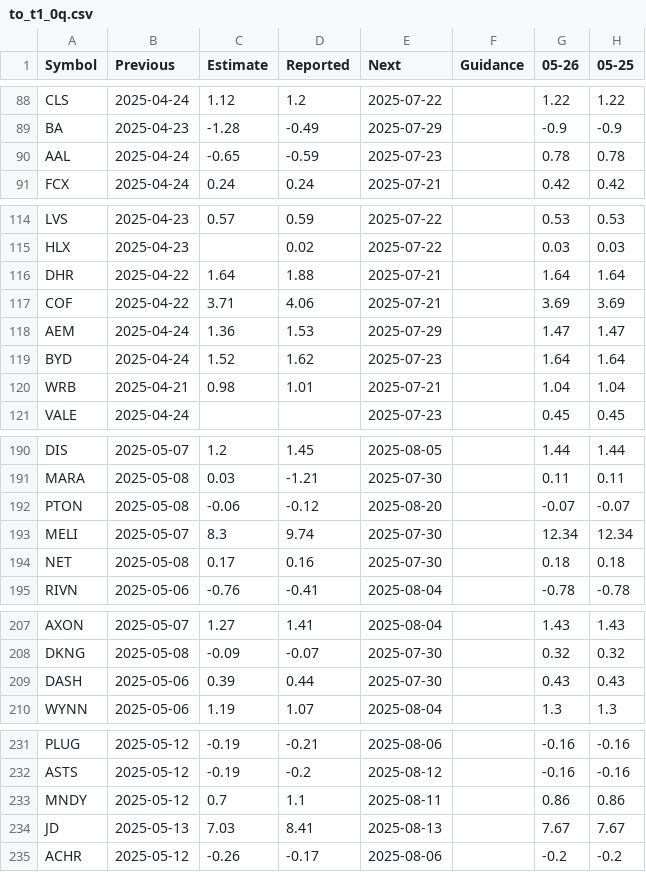
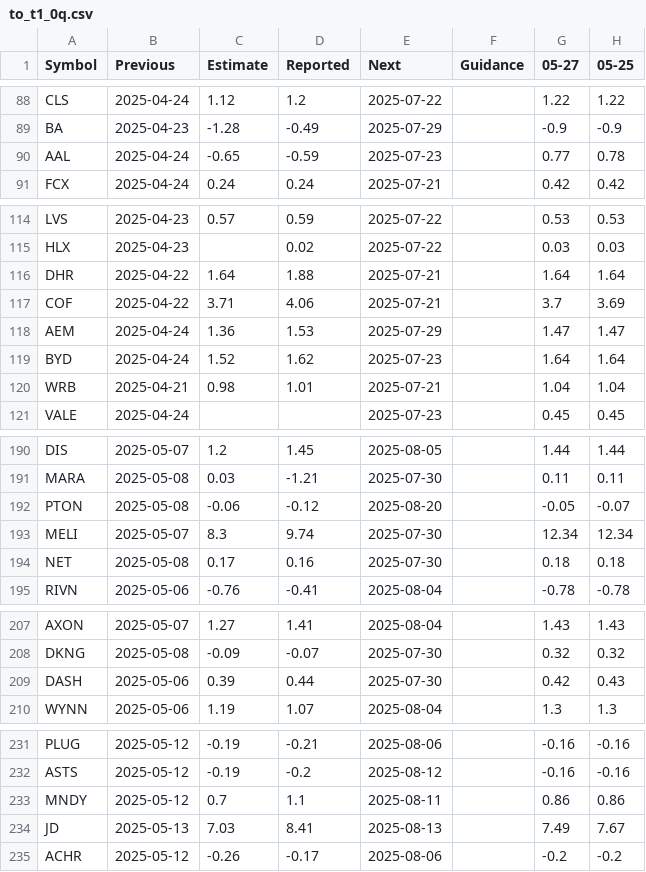
Before and after one commit to anatakensuke/t1, a CSV file: to_t1_0q.csv, drawn as a sheet; only a part is shown, gaps mark what is left out; the diff covers the shown part only.

```diff
--- a/to_t1_0q.csv
+++ b/to_t1_0q.csv
@@ -1 +1 @@
-Symbol,Previous,Estimate,Reported,Next,Guidance,05-26,05-25
+Symbol,Previous,Estimate,Reported,Next,Guidance,05-27,05-25
@@ -89,3 +89,3 @@ CLS,2025-04-24,1.12,1.2,2025-07-22,,1.22,1.22
 BA,2025-04-23,-1.28,-0.49,2025-07-29,,-0.9,-0.9
-AAL,2025-04-24,-0.65,-0.59,2025-07-23,,0.78,0.78
+AAL,2025-04-24,-0.65,-0.59,2025-07-23,,0.77,0.78
 FCX,2025-04-24,0.24,0.24,2025-07-21,,0.42,0.42
@@ -116,3 +116,3 @@ HLX,2025-04-23,,0.02,2025-07-22,,0.03,0.03
 DHR,2025-04-22,1.64,1.88,2025-07-21,,1.64,1.64
-COF,2025-04-22,3.71,4.06,2025-07-21,,3.69,3.69
+COF,2025-04-22,3.71,4.06,2025-07-21,,3.7,3.69
 AEM,2025-04-24,1.36,1.53,2025-07-29,,1.47,1.47
@@ -191,3 +191,3 @@ DIS,2025-05-07,1.2,1.45,2025-08-05,,1.44,1.44
 MARA,2025-05-08,0.03,-1.21,2025-07-30,,0.11,0.11
-PTON,2025-05-08,-0.06,-0.12,2025-08-20,,-0.07,-0.07
+PTON,2025-05-08,-0.06,-0.12,2025-08-20,,-0.05,-0.07
 MELI,2025-05-07,8.3,9.74,2025-07-30,,12.34,12.34
@@ -208,3 +208,3 @@ AXON,2025-05-07,1.27,1.41,2025-08-04,,1.43,1.43
 DKNG,2025-05-08,-0.09,-0.07,2025-07-30,,0.32,0.32
-DASH,2025-05-06,0.39,0.44,2025-07-30,,0.43,0.43
+DASH,2025-05-06,0.39,0.44,2025-07-30,,0.42,0.43
 WYNN,2025-05-06,1.19,1.07,2025-08-04,,1.3,1.3
@@ -233,3 +233,3 @@ ASTS,2025-05-12,-0.19,-0.2,2025-08-12,,-0.16,-0.16
 MNDY,2025-05-12,0.7,1.1,2025-08-11,,0.86,0.86
-JD,2025-05-13,7.03,8.41,2025-08-13,,7.67,7.67
+JD,2025-05-13,7.03,8.41,2025-08-13,,7.49,7.67
 ACHR,2025-05-12,-0.26,-0.17,2025-08-06,,-0.2,-0.2
```
Also changed, not shown: 9 edited cells elsewhere in this file, to_t1_0y.csv.
